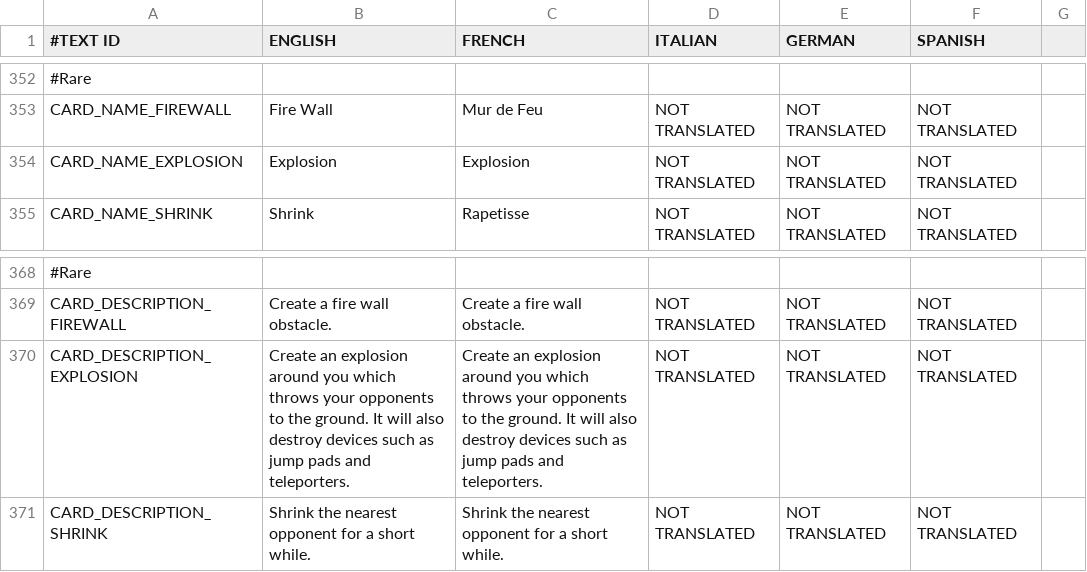
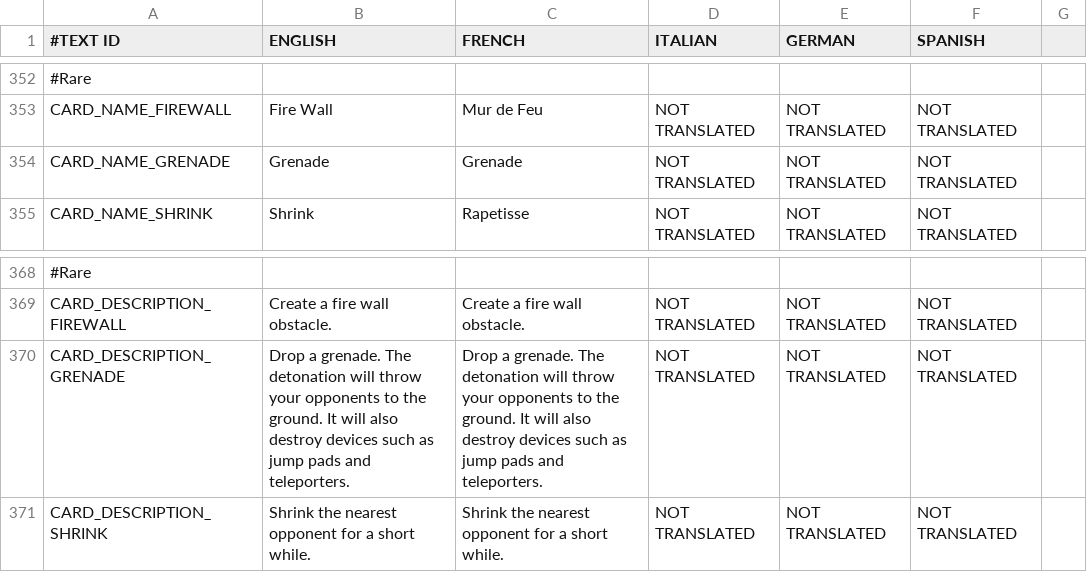
Before and after one commit to shahbazGamedev/Hero-s-Run, a CSV file: Assets/Resources/Localization/GameText.csv, drawn as a sheet; only a part is shown, gaps mark what is left out; the diff names each change by its address in the sheet, - before the commit and + after, or states it on an @@ line.

Commit message:
Renamed CardExplosion to CardGrenade, added MaskHandler

```diff
--- a/Assets/Resources/Localization/GameText.csv
+++ b/Assets/Resources/Localization/GameText.csv
-A354 (#TEXT ID): CARD_NAME_EXPLOSION
+A354 (#TEXT ID): CARD_NAME_GRENADE
-B354 (ENGLISH): Explosion
+B354 (ENGLISH): Grenade
-C354 (FRENCH): Explosion
+C354 (FRENCH): Grenade
-A370 (#TEXT ID): CARD_DESCRIPTION_EXPLOSION
+A370 (#TEXT ID): CARD_DESCRIPTION_GRENADE
-B370 (ENGLISH): Create an explosion around you which throws your opponents…
+B370 (ENGLISH): Drop a grenade. The detonation will throw your opponents…
-C370 (FRENCH): Create an explosion around you which throws your opponents…
+C370 (FRENCH): Drop a grenade. The detonation will throw your opponents…
```
Also changed, not shown: 24 other files.
